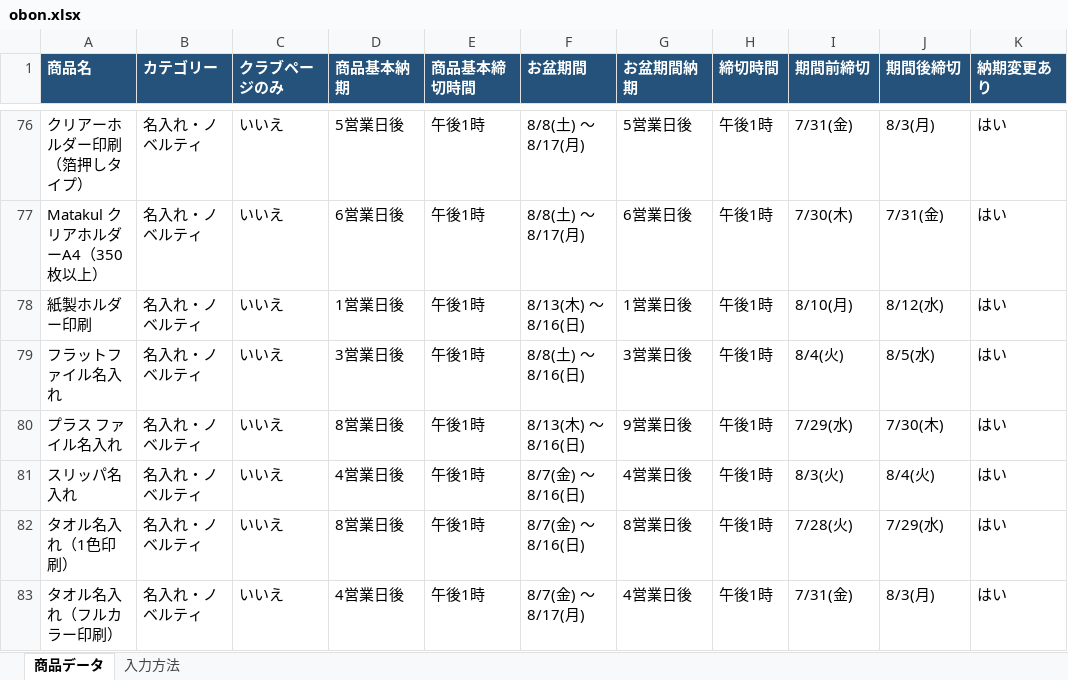
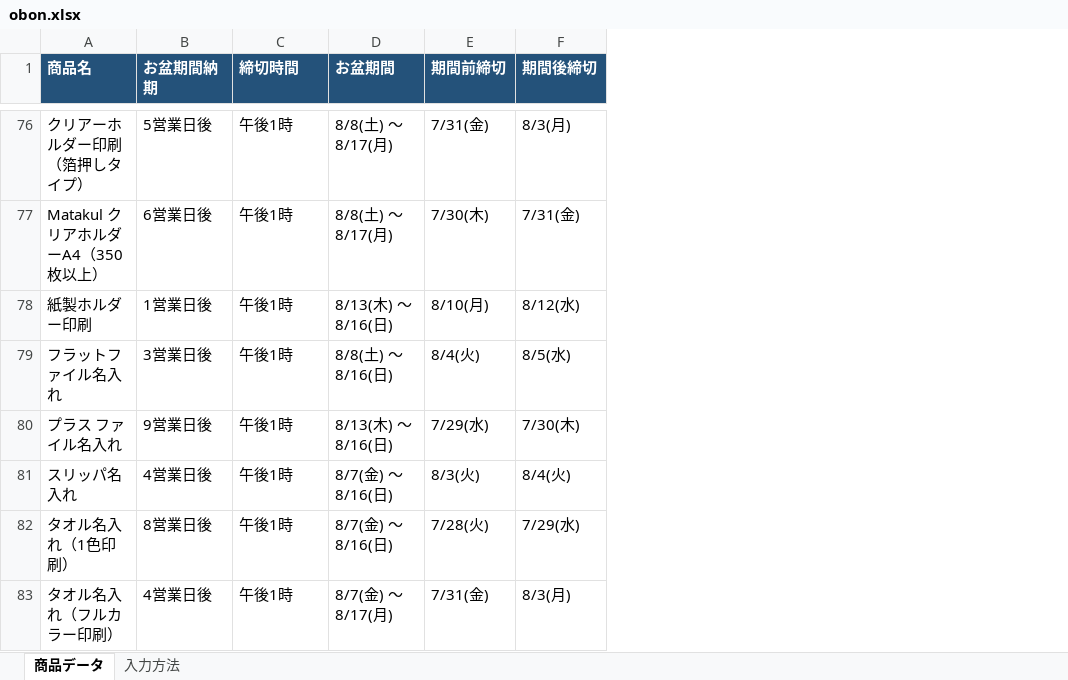
Before and after one commit to Nagayama-Shinnosuke/aaa, an Excel workbook: excel/obon.xlsx, sheet 商品データ, drawn as a sheet; only a part is shown, gaps mark what is left out; values as stored, in another font and other column widths than the file's, no borders; removed rows and columns are numbered as before the commit, all else as after; the diff covers the shown part only; the diff names each change by its address in the sheet, - before the commit and + after, or states it on an @@ line.

```diff
--- a/excel/obon.xlsx (sheet 商品データ)
+++ b/excel/obon.xlsx (sheet 商品データ)
-column B (カテゴリー), rows 76-83: all 名入れ・ノベルティ
-column C (クラブページのみ), rows 76-83: all いいえ
-column G (お盆期間納期), rows 76-83: 5営業日後 | 6営業日後 | 1営業日後 | 3営業日後 | 9営業日後 | 4営業日後 | 8営業日後 | 4営業日後
-column H (締切時間), rows 76-83: all 午後1時
-column K (納期変更あり), rows 76-83: all はい
-B1: 商品基本納期
+B1: お盆期間納期
-C1: 商品基本締切時間
+C1: 締切時間
-B80 (お盆期間納期): 8営業日後
+B80 (お盆期間納期): 9営業日後
```
Also changed, not shown: 5 edited cells elsewhere in this sheet, sheet 入力方法, excel/goldenWeek.xlsx, excel/yearEndNewYear.xlsx, 6 other files.
